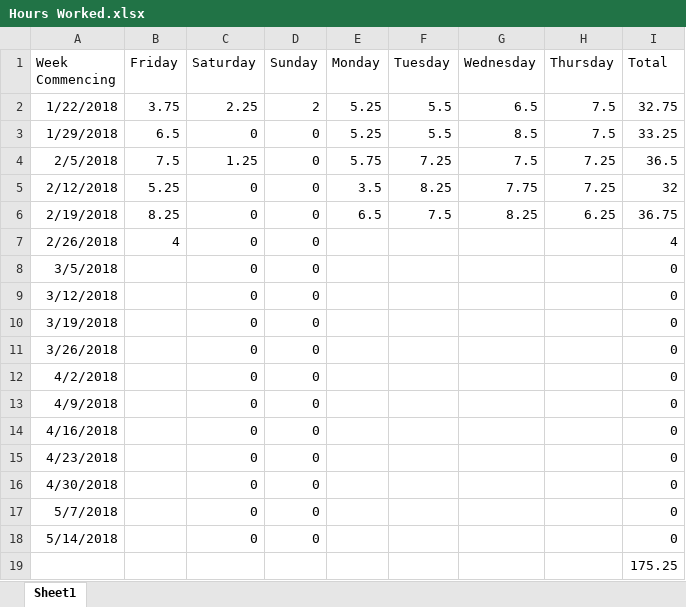
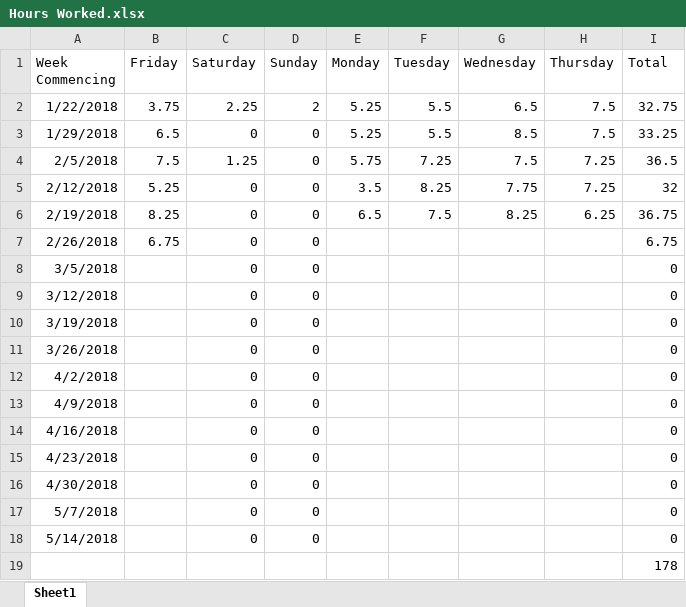
Before and after one commit to Arwedda/PRCO304, an Excel workbook: Hours Worked.xlsx, sheet Sheet1, drawn as a sheet; values as stored, in another font and other column widths than the file's, no borders; the diff names each change by its address in the sheet, - before the commit and + after, or states it on an @@ line.

```diff
--- a/Hours Worked.xlsx (sheet Sheet1)
+++ b/Hours Worked.xlsx (sheet Sheet1)
-B7 (Friday): 4
+B7 (Friday): 6.75
-I7 (Total): 4
+I7 (Total): 6.75
-I19 (Total): 175.25
+I19 (Total): 178
```
Also changed, not shown: 9 other files.
